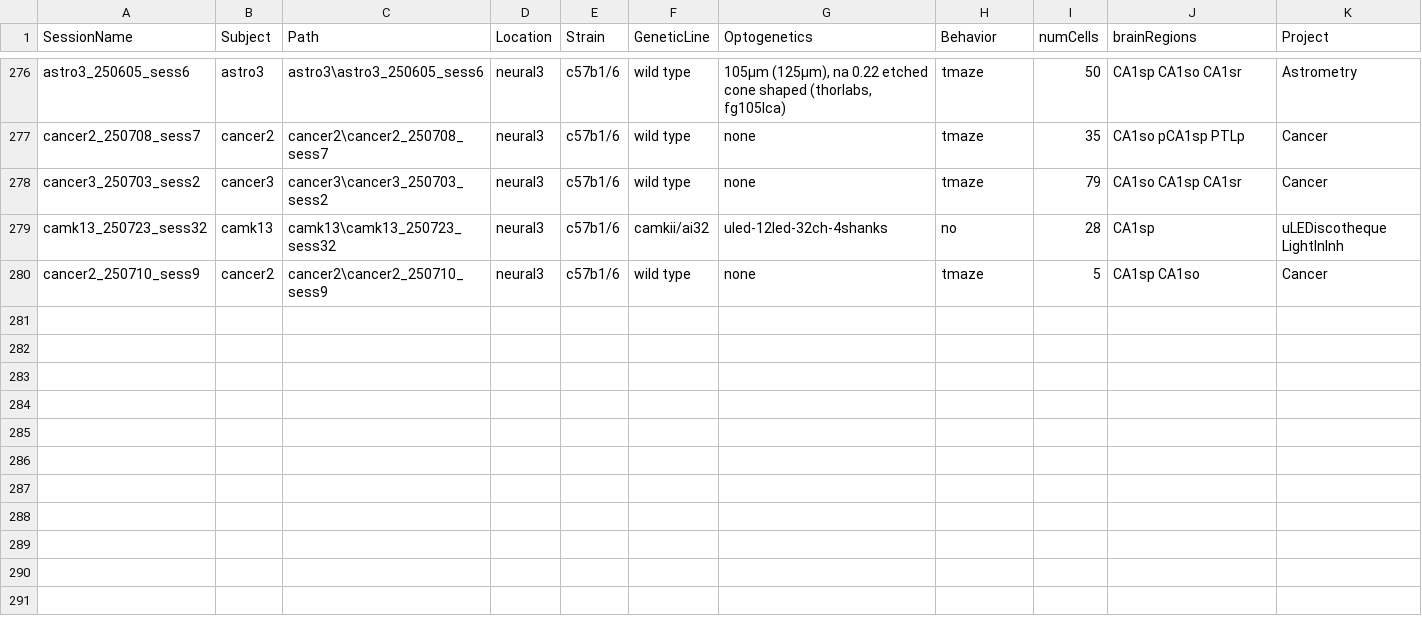
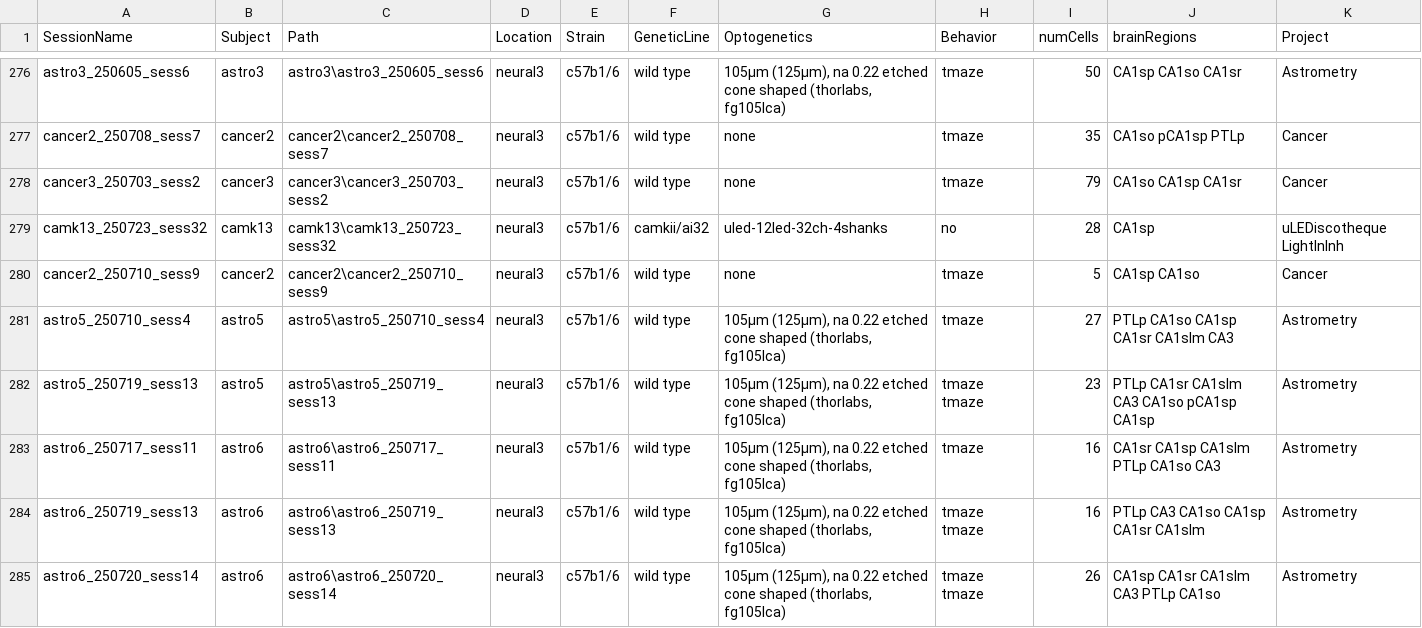
Before and after one commit to neucomplab/HippoCookBook, a CSV file: indexedSessions.csv, drawn as a sheet; only a part is shown, gaps mark what is left out.

Commit message:
added 5 sessions from astro5 and 6

```diff
--- a/indexedSessions.csv
+++ b/indexedSessions.csv
@@ -280 +280,6 @@ camk13_250723_sess32,camk13,camk13\camk13_250723_sess32,neural3,c57b1/6,camkii/a
 cancer2_250710_sess9,cancer2,cancer2\cancer2_250710_sess9,neural3,c57b1/6,wild type,"none",tmaze,5,CA1sp CA1so,Cancer
+astro5_250710_sess4,astro5,astro5\astro5_250710_sess4,neural3,c57b1/6,wild type,"105µm (125µm), na 0.22 etched cone shaped (thorlabs, fg105lca)",tmaze,27,PTLp CA1so CA1sp CA1sr CA1slm CA3,Astrometry
+astro5_250719_sess13,astro5,astro5\astro5_250719_sess13,neural3,c57b1/6,wild type,"105µm (125µm), na 0.22 etched cone shaped (thorlabs, fg105lca)",tmaze tmaze,23,PTLp CA1sr CA1slm CA3 CA1so pCA1sp CA1sp,Astrometry
+astro6_250717_sess11,astro6,astro6\astro6_250717_sess11,neural3,c57b1/6,wild type,"105µm (125µm), na 0.22 etched cone shaped (thorlabs, fg105lca)",tmaze,16,CA1sr CA1sp CA1slm PTLp CA1so CA3,Astrometry
+astro6_250719_sess13,astro6,astro6\astro6_250719_sess13,neural3,c57b1/6,wild type,"105µm (125µm), na 0.22 etched cone shaped (thorlabs, fg105lca)",tmaze tmaze,16,PTLp CA3 CA1so CA1sp CA1sr CA1slm,Astrometry
+astro6_250720_sess14,astro6,astro6\astro6_250720_sess14,neural3,c57b1/6,wild type,"105µm (125µm), na 0.22 etched cone shaped (thorlabs, fg105lca)",tmaze tmaze,26,CA1sp CA1sr CA1slm CA3 PTLp CA1so,Astrometry
```
Also changed, not shown: 1 other file.
